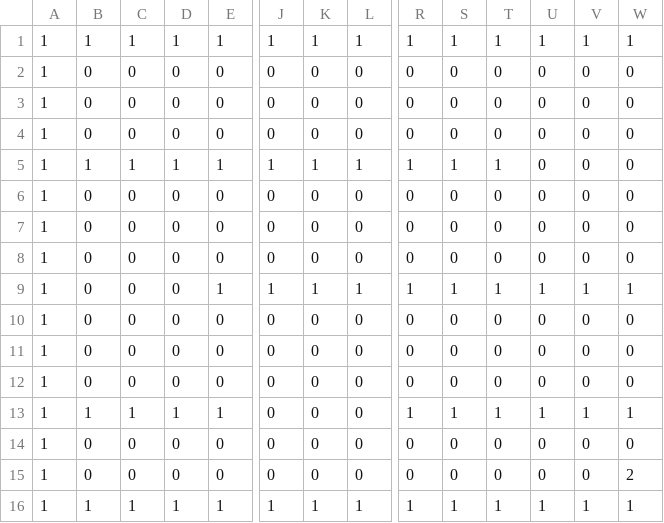
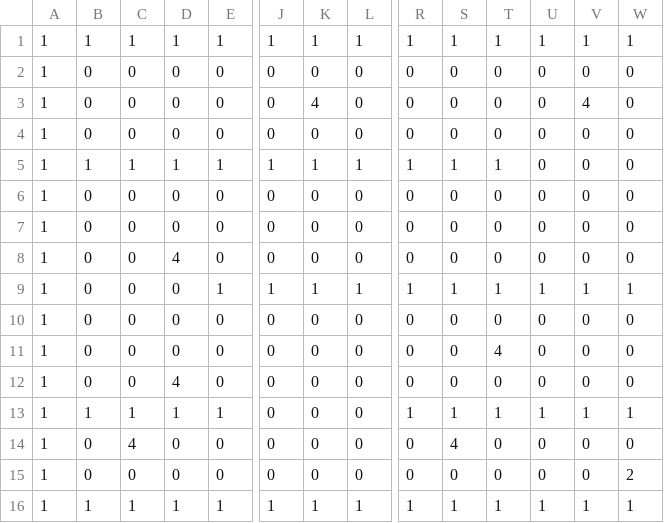
Before and after one commit to JED0050/MarcinAdventure, a CSV file: src/maps/level_1.csv, drawn as a sheet; only a part is shown, gaps mark what is left out; removed rows and columns are numbered as before the commit, all else as after; rows hold the shown columns only; the diff names each change by its address in the sheet, - before the commit and + after, or states it on an @@ line.

```diff
--- a/src/maps/level_1.csv
+++ b/src/maps/level_1.csv
-K3: 0
+K3: 4
-V3: 0
+V3: 4
+row 6: 1 | 0 | 0 | 0 | 0 | 0 | 0 | 0 | 0 | 0 | 0 | 0 | 0 | 0
-D8: 0
+D8: 4
-row 8: 1 | 0 | 0 | 0 | 0 | 0 | 0 | 0 | 0 | 0 | 0 | 0 | 0 | 0
-T11: 0
+T11: 4
-D12: 0
+D12: 4
-C14: 0
+C14: 4
-S14: 0
+S14: 4
```
Also changed, not shown: 3 other files.
